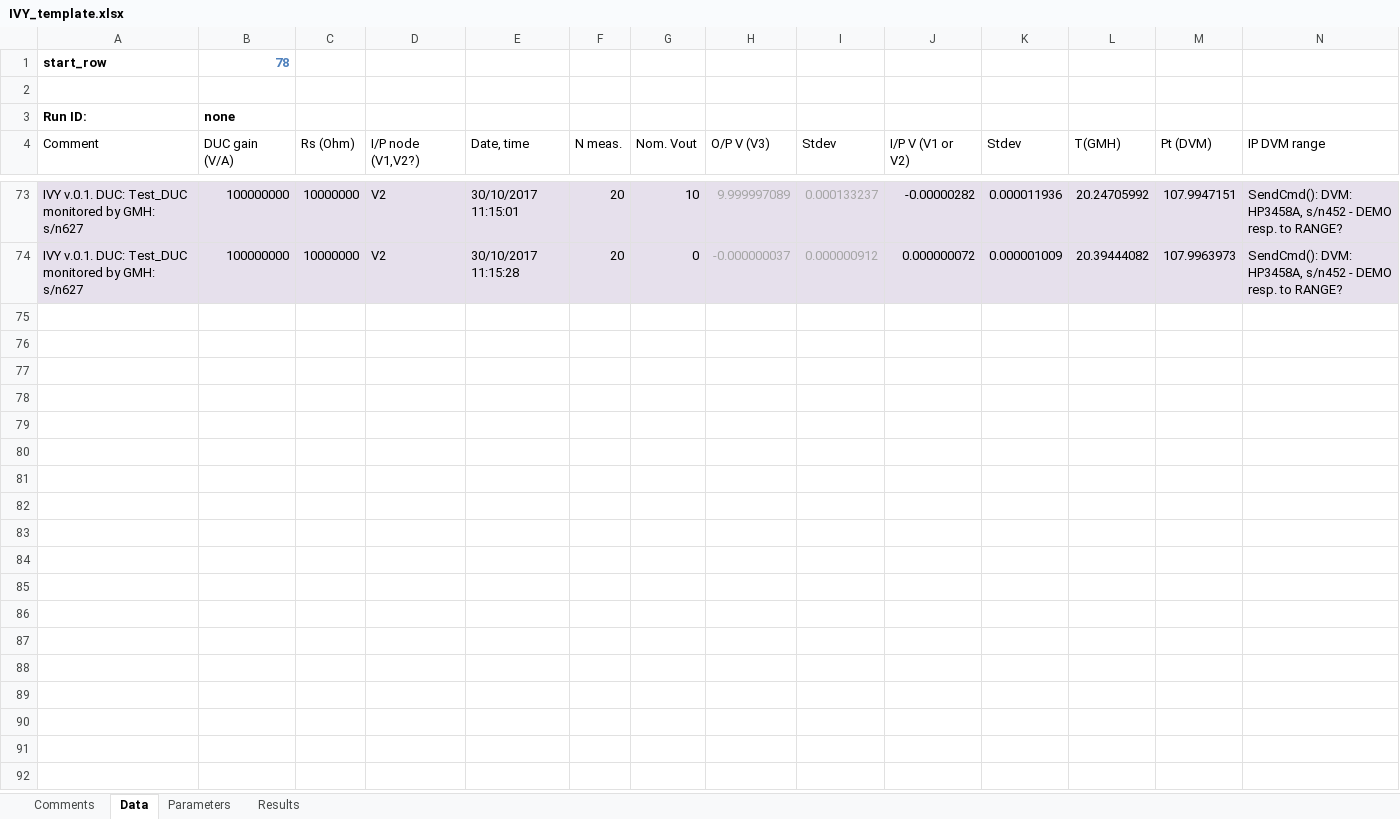
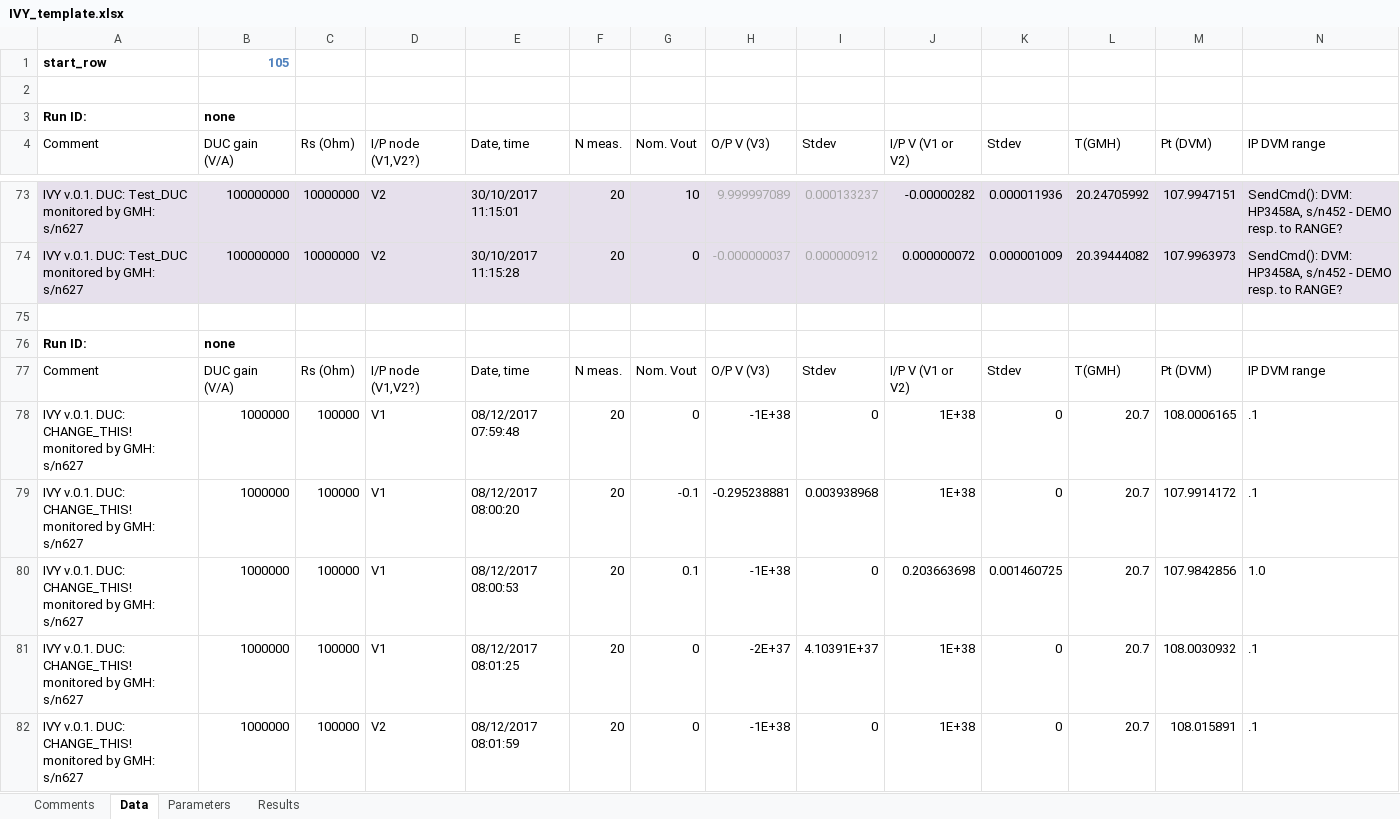
Before and after one commit to tblawson/IVY, an Excel workbook: IVY_template.xlsx, sheet Data, drawn as a sheet; only a part is shown, gaps mark what is left out; values as stored, in another font and other column widths than the file's, no borders; rows hold the shown columns only; the diff covers the shown part only; the diff names each change by its address in the sheet, - before the commit and + after, or states it on an @@ line.

```diff
--- a/IVY_template.xlsx (sheet Data)
+++ b/IVY_template.xlsx (sheet Data)
-B1 (DUC gain (V/A)): 78
+B1 (DUC gain (V/A)): 105
+row 75: (empty)
+row 76: Run ID: | none
+row 77: Comment | DUC gain (V/A) | Rs (Ohm) | I/P node (V1,V2?) | Date, time | N meas. | Nom. Vout | O/P V (V3) | Stdev | I/P V (V1 or V2) | Stdev | T(GMH) | Pt (DVM) | IP DVM range
+row 78: IVY v.0.1. DUC: CHANGE_THIS! monitored by GMH: s/n627 | 1000000 | 100000 | V1 | 08/12/2017 07:59:48 | 20 | 0 | -1E+38 | 0 | 1E+38 | 0 | 20.7 | 108.0006165 | .1
+row 79: IVY v.0.1. DUC: CHANGE_THIS! monitored by GMH: s/n627 | 1000000 | 100000 | V1 | 08/12/2017 08:00:20 | 20 | -0.1 | -0.295238881 | 0.003938968 | 1E+38 | 0 | 20.7 | 107.9914172 | .1
+row 80: IVY v.0.1. DUC: CHANGE_THIS! monitored by GMH: s/n627 | 1000000 | 100000 | V1 | 08/12/2017 08:00:53 | 20 | 0.1 | -1E+38 | 0 | 0.203663698 | 0.001460725 | 20.7 | 107.9842856 | 1.0
+row 81: IVY v.0.1. DUC: CHANGE_THIS! monitored by GMH: s/n627 | 1000000 | 100000 | V1 | 08/12/2017 08:01:25 | 20 | 0 | -2E+37 | 4.10391E+37 | 1E+38 | 0 | 20.7 | 108.0030932 | .1
+row 82: IVY v.0.1. DUC: CHANGE_THIS! monitored by GMH: s/n627 | 1000000 | 100000 | V2 | 08/12/2017 08:01:59 | 20 | 0 | -1E+38 | 0 | 1E+38 | 0 | 20.7 | 108.015891 | .1
```
Also changed, not shown: 29 added rows elsewhere in this sheet, 3 other files.
